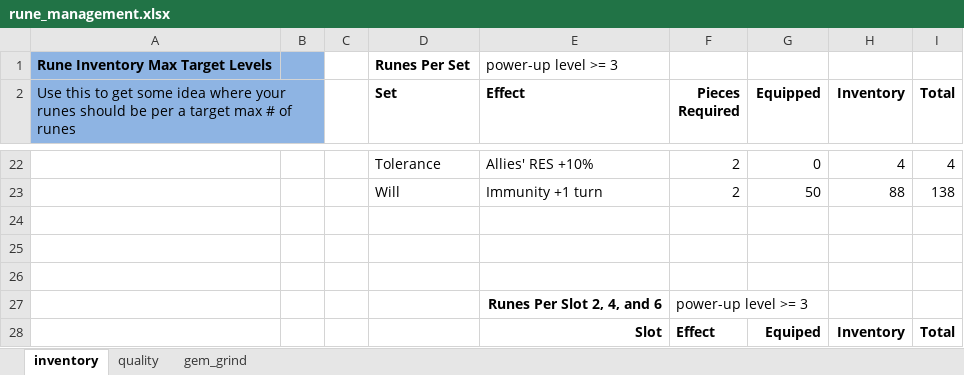
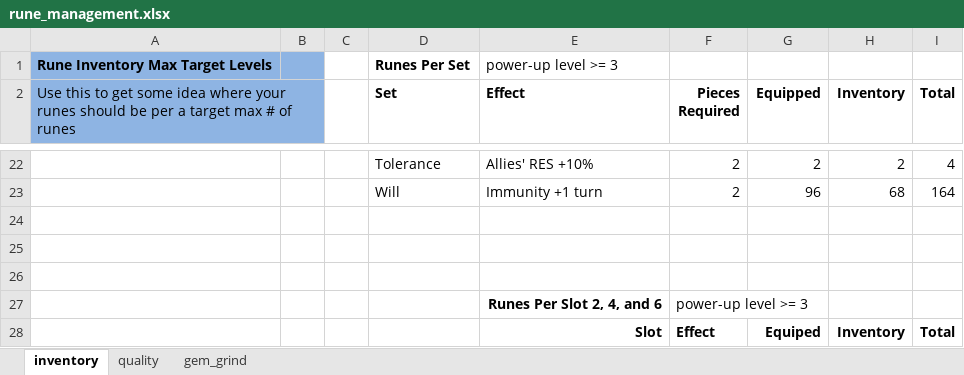
Before and after one commit to SunnysideAaron/bk_sw_tools, an Excel workbook: output/xlsx_reports/rune_management.xlsx, sheet inventory, drawn as a sheet; only a part is shown, gaps mark what is left out; values as stored, in another font and other column widths than the file's, no borders; the diff covers the shown part only; the diff names each change by its address in the sheet, - before the commit and + after, or states it on an @@ line.

```diff
--- a/output/xlsx_reports/rune_management.xlsx (sheet inventory)
+++ b/output/xlsx_reports/rune_management.xlsx (sheet inventory)
-G22 (Equipped): 0
+G22 (Equipped): 2
-H22 (Inventory): 4
+H22 (Inventory): 2
-G23 (Equipped): 50
+G23 (Equipped): 96
-H23 (Inventory): 88
+H23 (Inventory): 68
-I23 (Total): 138
+I23 (Total): 164
```
Also changed, not shown: 13 added rows, 13 removed rows and 71 edited cells elsewhere in this sheet, sheet quality, sheet gem_grind, input/settings/s_other.xlsx, 17 other files.
